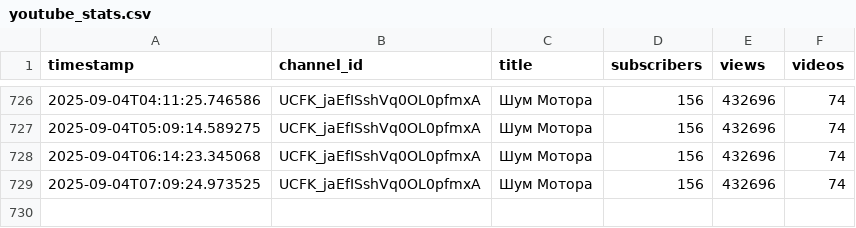
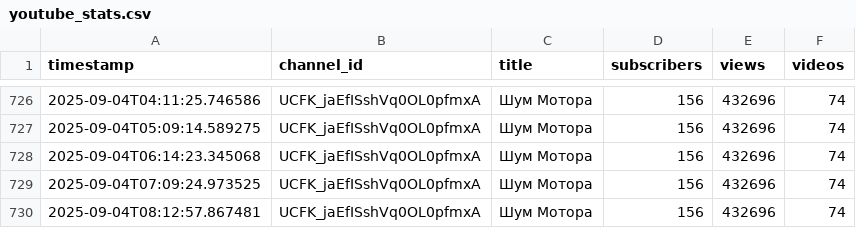
Before and after one commit to Sigurd313/ai-media-empire-analytics, a CSV file: data/youtube_stats.csv, drawn as a sheet; only a part is shown, gaps mark what is left out.

```diff
--- a/data/youtube_stats.csv
+++ b/data/youtube_stats.csv
@@ -729 +729,2 @@ timestamp,channel_id,title,subscribers,views,videos
 2025-09-04T07:09:24.973525,UCFK_jaEfISshVq0OL0pfmxA,Шум Мотора,156,432696,74
+2025-09-04T08:12:57.867481,UCFK_jaEfISshVq0OL0pfmxA,Шум Мотора,156,432696,74
```
Also changed, not shown: 1 other file.
